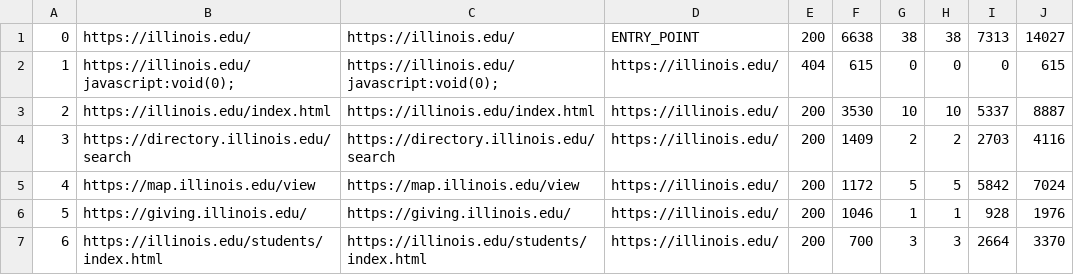
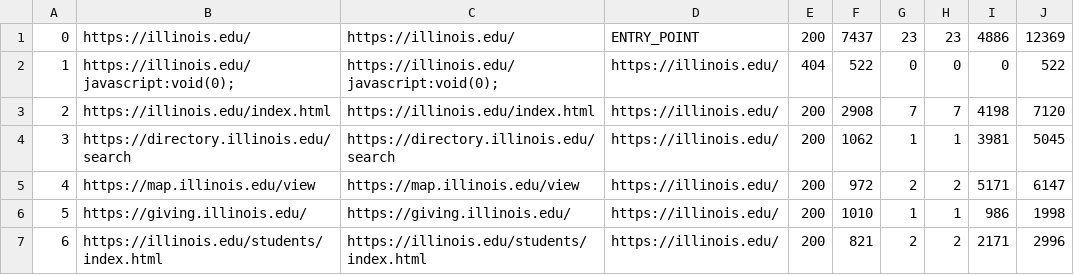
Before and after one commit to opena11y/fae-util, a CSV file: test-with-element-results/processed_urls.csv, drawn as a sheet; only a part is shown; the diff covers the shown part only.

```diff
--- a/test-with-element-results/processed_urls.csv
+++ b/test-with-element-results/processed_urls.csv
@@ -1,7 +1,7 @@
-0,"https://illinois.edu/","https://illinois.edu/","ENTRY_POINT",200,6638,38,38,7313,14027
-1,"https://illinois.edu/javascript:void(0);","https://illinois.edu/javascript:void(0);","https://illinois.edu/",404,615,0,0,0,615
-2,"https://illinois.edu/index.html","https://illinois.edu/index.html","https://illinois.edu/",200,3530,10,10,5337,8887
-3,"https://directory.illinois.edu/search","https://directory.illinois.edu/search","https://illinois.edu/",200,1409,2,2,2703,4116
-4,"https://map.illinois.edu/view","https://map.illinois.edu/view","https://illinois.edu/",200,1172,5,5,5842,7024
-5,"https://giving.illinois.edu/","https://giving.illinois.edu/","https://illinois.edu/",200,1046,1,1,928,1976
-6,"https://illinois.edu/students/index.html","https://illinois.edu/students/index.html","https://illinois.edu/",200,700,3,3,2664,3370
+0,"https://illinois.edu/","https://illinois.edu/","ENTRY_POINT",200,7437,23,23,4886,12369
+1,"https://illinois.edu/javascript:void(0);","https://illinois.edu/javascript:void(0);","https://illinois.edu/",404,522,0,0,0,522
+2,"https://illinois.edu/index.html","https://illinois.edu/index.html","https://illinois.edu/",200,2908,7,7,4198,7120
+3,"https://directory.illinois.edu/search","https://directory.illinois.edu/search","https://illinois.edu/",200,1062,1,1,3981,5045
+4,"https://map.illinois.edu/view","https://map.illinois.edu/view","https://illinois.edu/",200,972,2,2,5171,6147
+5,"https://giving.illinois.edu/","https://giving.illinois.edu/","https://illinois.edu/",200,1010,1,1,986,1998
+6,"https://illinois.edu/students/index.html","https://illinois.edu/students/index.html","https://illinois.edu/",200,821,2,2,2171,2996
```
Also changed, not shown: 55 edited cells elsewhere in this file, 4 other files.
